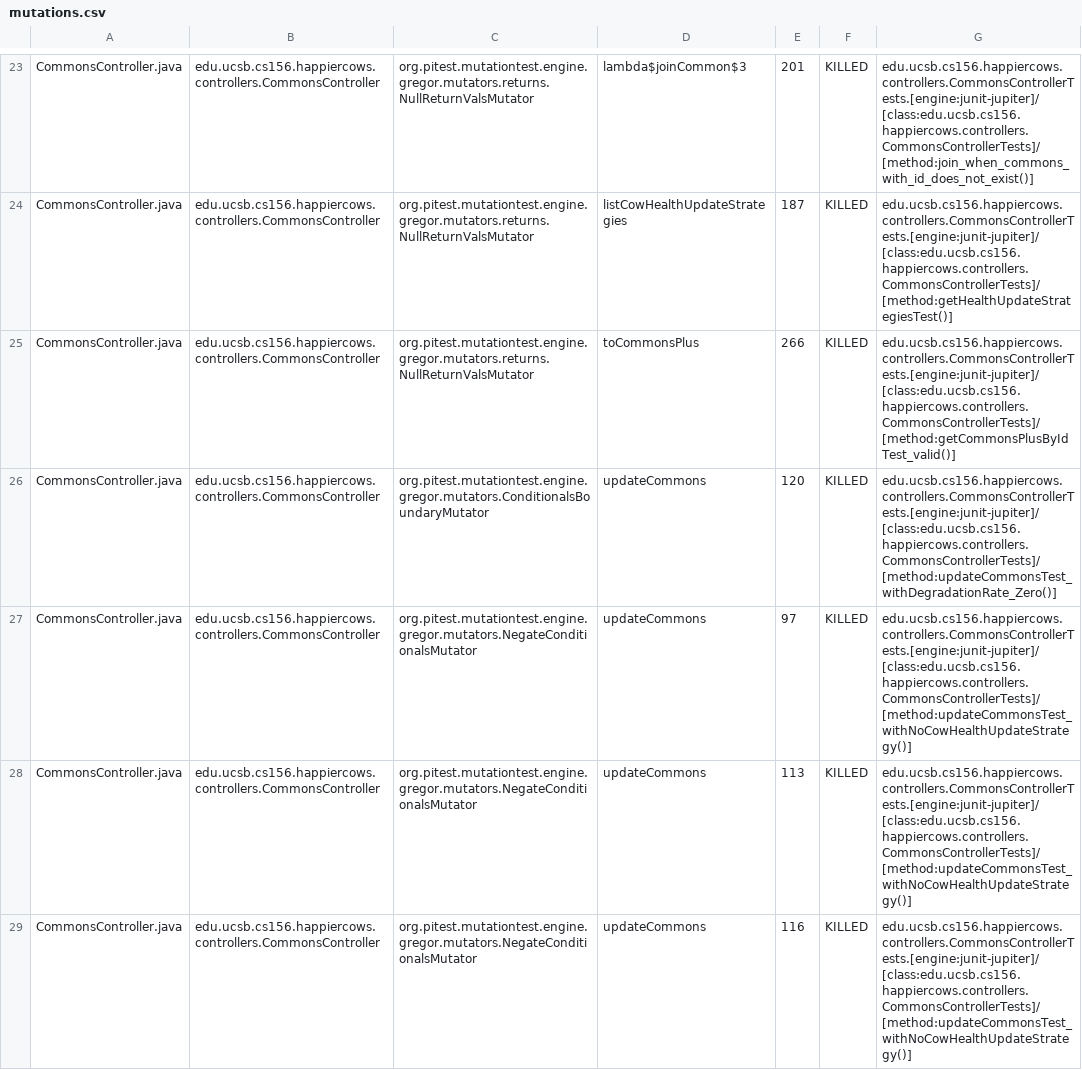
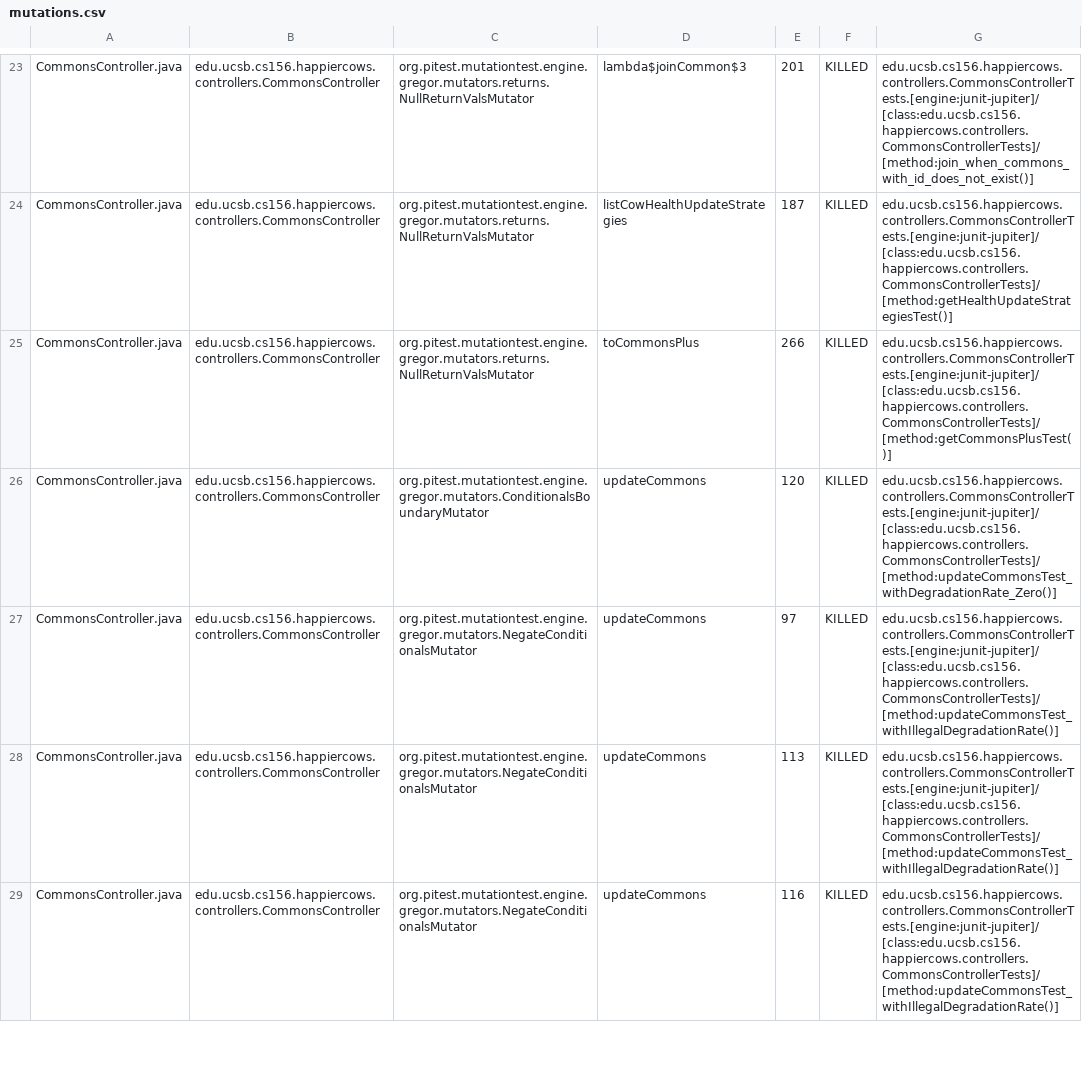
Before and after one commit to ucsb-cs156-m23/proj-happycows-m23-10am-4, a CSV file: prs/77/pitest/mutations.csv, drawn as a sheet; only a part is shown, gaps mark what is left out; the diff covers the shown part only.

Commit message:
Deploying to gh-pages from @ ucsb-cs156-m23/proj-happycows-m23-10am-4@de30926645524c164ef23f6eaf78d312c3fb6f33 🚀

```diff
--- a/prs/77/pitest/mutations.csv
+++ b/prs/77/pitest/mutations.csv
@@ -24,6 +24,6 @@ CommonsController.java,edu.ucsb.cs156.happiercows.controllers.CommonsController,
 CommonsController.java,edu.ucsb.cs156.happiercows.controllers.CommonsController,org.pitest.mutationtest.engine.gregor.mutators.returns.NullReturnValsMutator,listCowHealthUpdateStrategies,187,KILLED,edu.ucsb.cs156.happiercows.controllers.CommonsControllerTests.[engine:junit-jupiter]/[class:edu.ucsb.cs156.happiercows.controllers.CommonsControllerTests]/[method:getHealthUpdateStrategiesTest()]
-CommonsController.java,edu.ucsb.cs156.happiercows.controllers.CommonsController,org.pitest.mutationtest.engine.gregor.mutators.returns.NullReturnValsMutator,toCommonsPlus,266,KILLED,edu.ucsb.cs156.happiercows.controllers.CommonsControllerTests.[engine:junit-jupiter]/[class:edu.ucsb.cs156.happiercows.controllers.CommonsControllerTests]/[method:getCommonsPlusByIdTest_valid()]
+CommonsController.java,edu.ucsb.cs156.happiercows.controllers.CommonsController,org.pitest.mutationtest.engine.gregor.mutators.returns.NullReturnValsMutator,toCommonsPlus,266,KILLED,edu.ucsb.cs156.happiercows.controllers.CommonsControllerTests.[engine:junit-jupiter]/[class:edu.ucsb.cs156.happiercows.controllers.CommonsControllerTests]/[method:getCommonsPlusTest()]
 CommonsController.java,edu.ucsb.cs156.happiercows.controllers.CommonsController,org.pitest.mutationtest.engine.gregor.mutators.ConditionalsBoundaryMutator,updateCommons,120,KILLED,edu.ucsb.cs156.happiercows.controllers.CommonsControllerTests.[engine:junit-jupiter]/[class:edu.ucsb.cs156.happiercows.controllers.CommonsControllerTests]/[method:updateCommonsTest_withDegradationRate_Zero()]
-CommonsController.java,edu.ucsb.cs156.happiercows.controllers.CommonsController,org.pitest.mutationtest.engine.gregor.mutators.NegateConditionalsMutator,updateCommons,97,KILLED,edu.ucsb.cs156.happiercows.controllers.CommonsControllerTests.[engine:junit-jupiter]/[class:edu.ucsb.cs156.happiercows.controllers.CommonsControllerTests]/[method:updateCommonsTest_withNoCowHealthUpdateStrategy()]
-CommonsController.java,edu.ucsb.cs156.happiercows.controllers.CommonsController,org.pitest.mutationtest.engine.gregor.mutators.NegateConditionalsMutator,updateCommons,113,KILLED,edu.ucsb.cs156.happiercows.controllers.CommonsControllerTests.[engine:junit-jupiter]/[class:edu.ucsb.cs156.happiercows.controllers.CommonsControllerTests]/[method:updateCommonsTest_withNoCowHealthUpdateStrategy()]
-CommonsController.java,edu.ucsb.cs156.happiercows.controllers.CommonsController,org.pitest.mutationtest.engine.gregor.mutators.NegateConditionalsMutator,updateCommons,116,KILLED,edu.ucsb.cs156.happiercows.controllers.CommonsControllerTests.[engine:junit-jupiter]/[class:edu.ucsb.cs156.happiercows.controllers.CommonsControllerTests]/[method:updateCommonsTest_withNoCowHealthUpdateStrategy()]
+CommonsController.java,edu.ucsb.cs156.happiercows.controllers.CommonsController,org.pitest.mutationtest.engine.gregor.mutators.NegateConditionalsMutator,updateCommons,97,KILLED,edu.ucsb.cs156.happiercows.controllers.CommonsControllerTests.[engine:junit-jupiter]/[class:edu.ucsb.cs156.happiercows.controllers.CommonsControllerTests]/[method:updateCommonsTest_withIllegalDegradationRate()]
+CommonsController.java,edu.ucsb.cs156.happiercows.controllers.CommonsController,org.pitest.mutationtest.engine.gregor.mutators.NegateConditionalsMutator,updateCommons,113,KILLED,edu.ucsb.cs156.happiercows.controllers.CommonsControllerTests.[engine:junit-jupiter]/[class:edu.ucsb.cs156.happiercows.controllers.CommonsControllerTests]/[method:updateCommonsTest_withIllegalDegradationRate()]
+CommonsController.java,edu.ucsb.cs156.happiercows.controllers.CommonsController,org.pitest.mutationtest.engine.gregor.mutators.NegateConditionalsMutator,updateCommons,116,KILLED,edu.ucsb.cs156.happiercows.controllers.CommonsControllerTests.[engine:junit-jupiter]/[class:edu.ucsb.cs156.happiercows.controllers.CommonsControllerTests]/[method:updateCommonsTest_withIllegalDegradationRate()]
```
Also changed, not shown: 38 edited cells elsewhere in this file, 34 other files.
